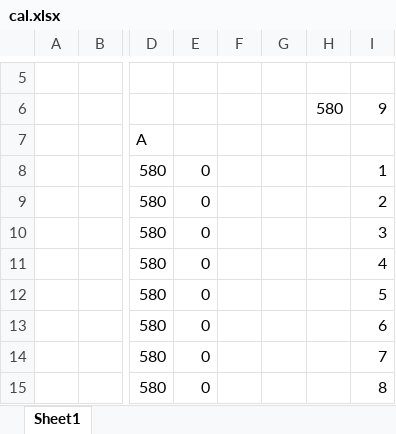
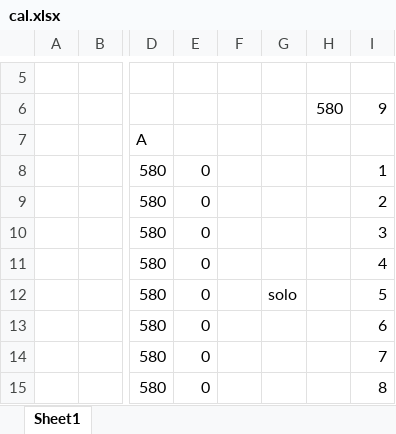
Before and after one commit to shibu0428/mre3, an Excel workbook: cal.xlsx, sheet Sheet1, drawn as a sheet; only a part is shown, gaps mark what is left out; values as stored, in another font and other column widths than the file's, no borders; the diff covers the shown part only; the diff names each change by its address in the sheet, - before the commit and + after, or states it on an @@ line.

```diff
--- a/cal.xlsx (sheet Sheet1)
+++ b/cal.xlsx (sheet Sheet1)
-G12: (empty)
+G12: solo
```
Also changed, not shown: 84 added rows elsewhere in this sheet.
